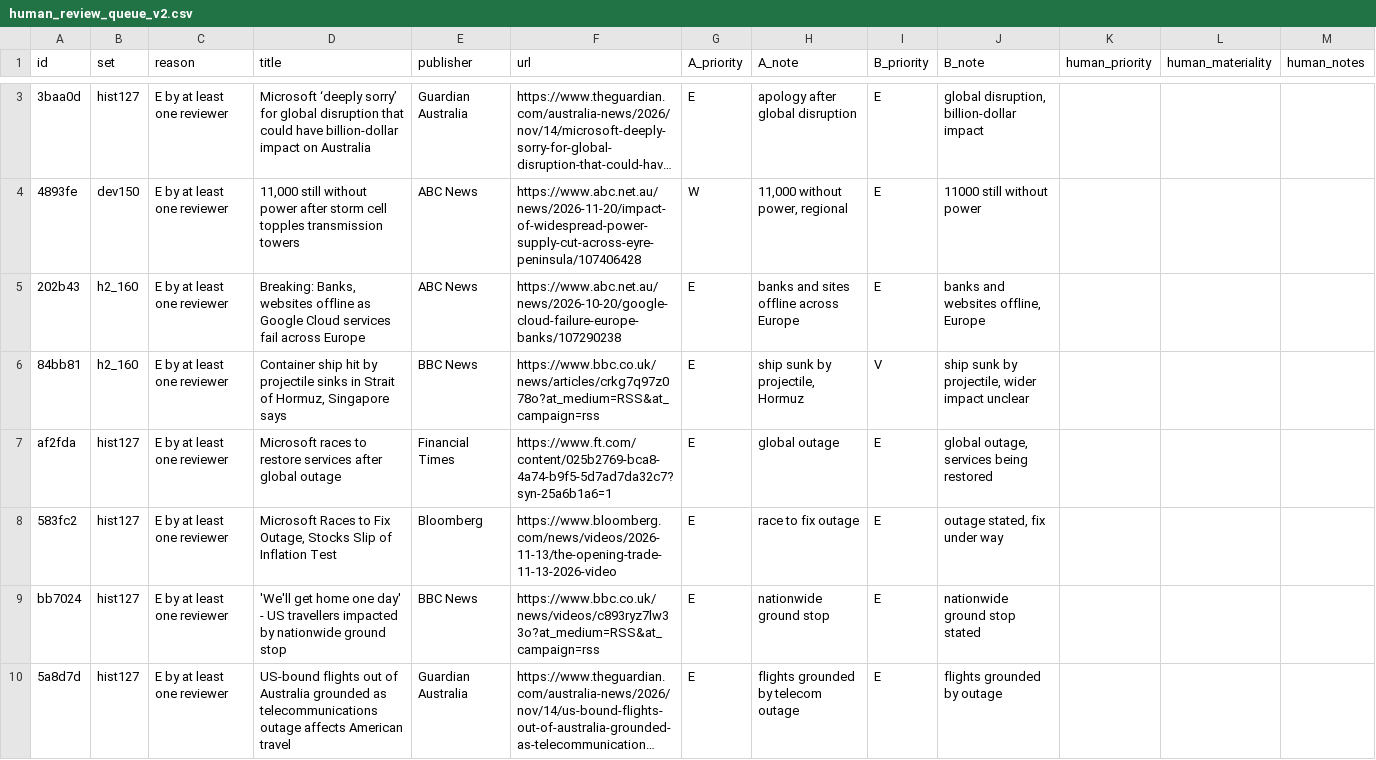
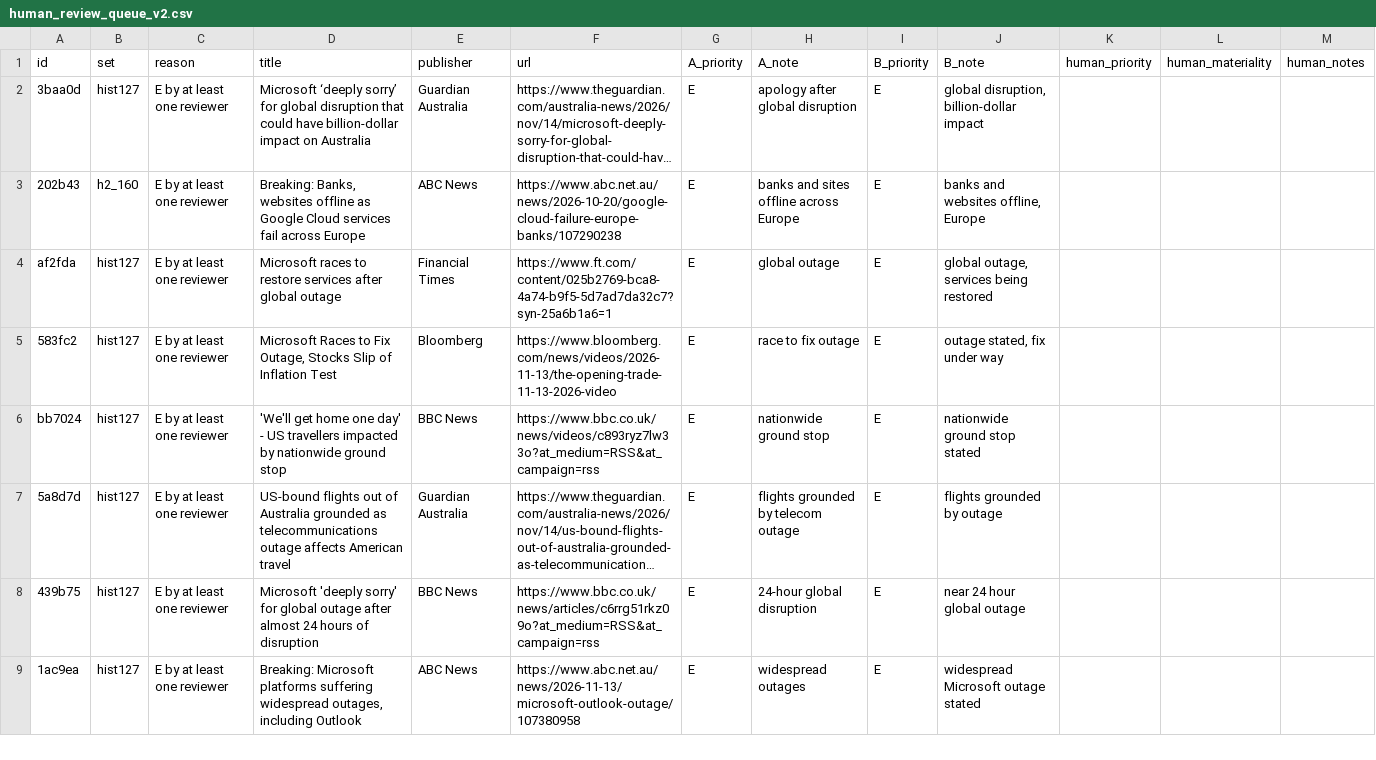
Before and after one commit to timjardenross/TJRHQ, a CSV file: docs/review/human_review_queue_v2.csv, drawn as a sheet; only a part is shown, gaps mark what is left out; the shorter side is filled out with more unchanged rows; long unchanged cells end in …; the diff covers the shown part only; the diff names each change by its address in the sheet, - before the commit and + after, or states it on an @@ line.

```diff
--- a/docs/review/human_review_queue_v2.csv
+++ b/docs/review/human_review_queue_v2.csv
-row 4: 4893fe | dev150 | E by at least one reviewer | 11,000 still without power after storm cell topples transmission towers | ABC News | https://www.abc.net.au/news/2026-11-20/impact-of-widespread-power-supply-cut-across-eyre-peninsula/107406428 | W | 11,000 without power, regional | E | 11000 still without power
-row 6: 84bb81 | h2_160 | E by at least one reviewer | Container ship hit by projectile sinks in Strait of Hormuz, Singapore says | BBC News | https://www.bbc.co.uk/news/articles/crkg7q97z078o?at_medium=RSS&at_campaign=rss | E | ship sunk by projectile, Hormuz | V | ship sunk by projectile, wider impact unclear
```
Also changed, not shown: 3 removed rows elsewhere in this file, 5 other files.
